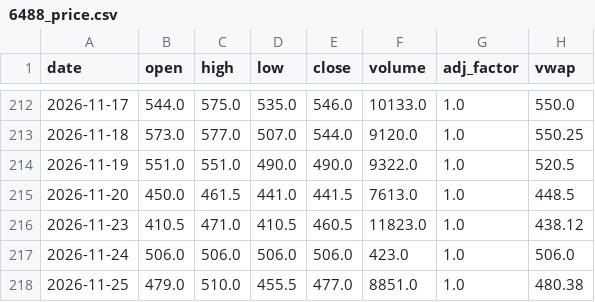
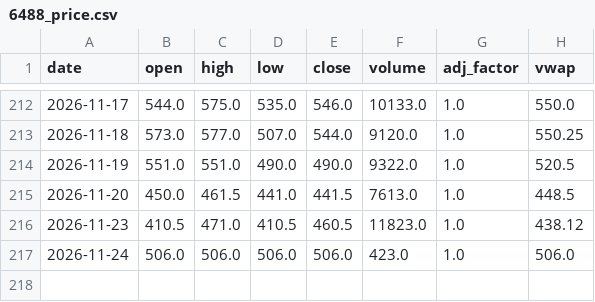
Before and after one commit to KentJJW/taiwan-chip-tracker, a CSV file: database/6488_price.csv, drawn as a sheet; only a part is shown, gaps mark what is left out; the diff names each change by its address in the sheet, - before the commit and + after, or states it on an @@ line.

```diff
--- a/database/6488_price.csv
+++ b/database/6488_price.csv
-row 218: 2026-11-25 | 479.0 | 510.0 | 455.5 | 477.0 | 8851.0 | 1.0 | 480.38
```
Also changed, not shown: database/6488_aux.csv, 2 other files.
